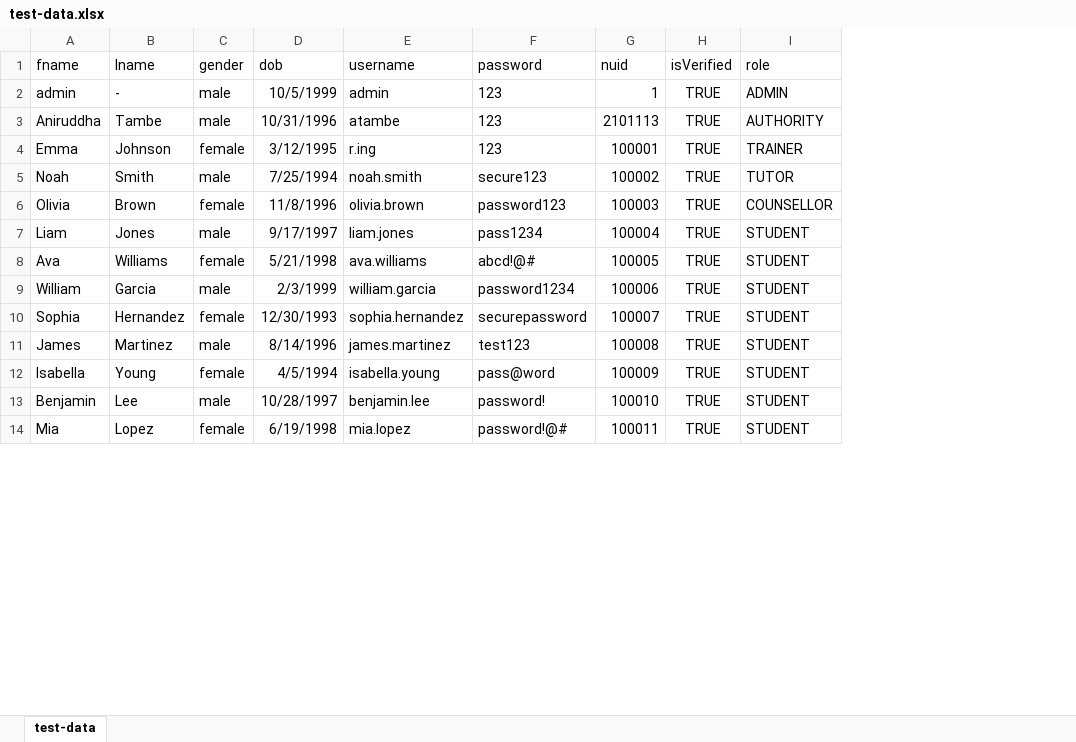
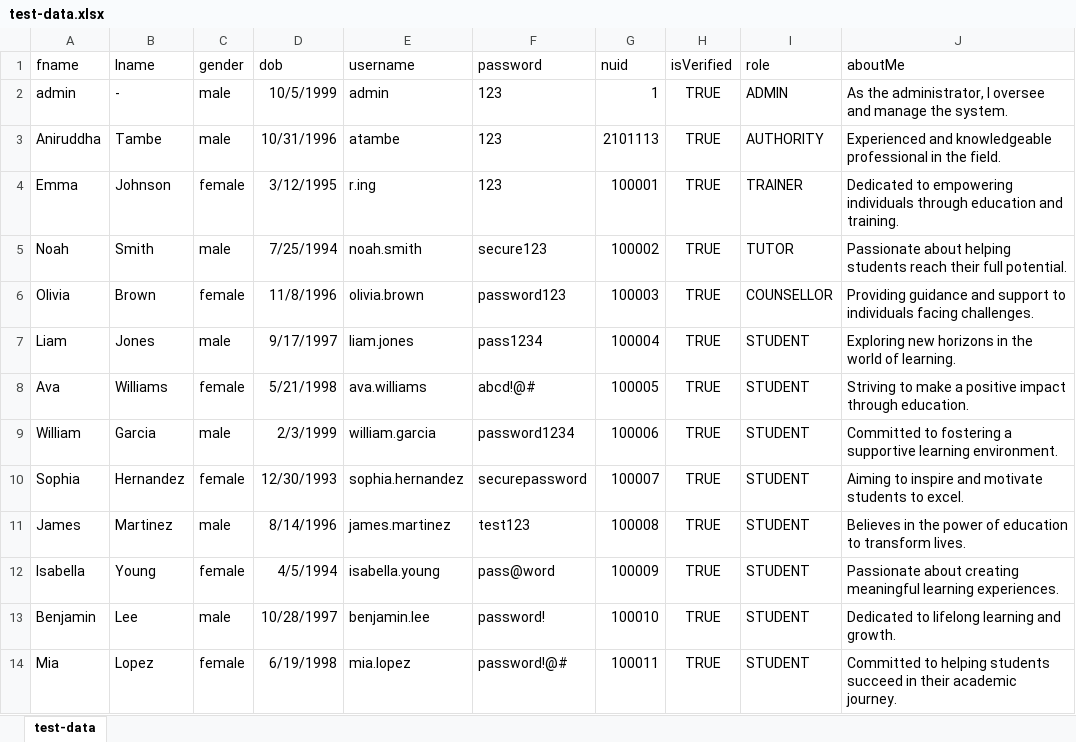
Before and after one commit to ringale95/neuconnect-app, an Excel workbook: src/main/resources/test-data.xlsx, sheet test-data, drawn as a sheet; only a part is shown; values as stored, in another font and other column widths than the file's, no borders; the diff names each change by its address in the sheet, - before the commit and + after, or states it on an @@ line.

```diff
--- a/src/main/resources/test-data.xlsx (sheet test-data)
+++ b/src/main/resources/test-data.xlsx (sheet test-data)
+column J (aboutMe), rows 2-14: As the administrator, I oversee and manage the system. | Experienced and knowledgeable professional in the field. | Dedicated to empowering individuals through education and training. | Passionate about helping students reach their full potential. | Providing guidance and support to individuals facing challenges. | Exploring new horizons in the world of learning. | Striving to make a positive impact through education. | Committed to fostering a supportive learning environment. | Aiming to inspire and motivate students to excel. | Believes in the power of education to transform lives. | Passionate about creating meaningful learning experiences. | Dedicated to lifelong learning and growth. | Committed to helping students succeed in their academic journey.
```
Also changed, not shown: 52 other files.
